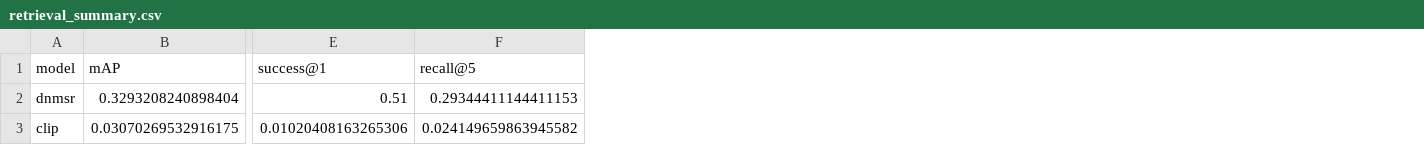
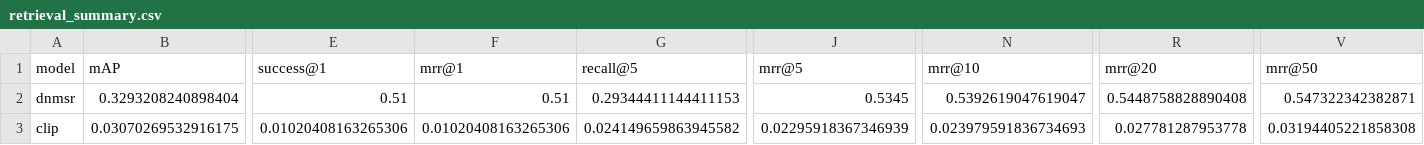
Before and after one commit to qi-haoyue/dnmsr_new, a CSV file: evaluation/results/retrieval_summary.csv, drawn as a sheet; only a part is shown, gaps mark what is left out; the diff names each change by its address in the sheet, - before the commit and + after, or states it on an @@ line.

```diff
--- a/evaluation/results/retrieval_summary.csv
+++ b/evaluation/results/retrieval_summary.csv
+column F (mrr@1), rows 2-3: 0.51 | 0.01020408163265306
+column J (mrr@5), rows 2-3: 0.5345 | 0.02295918367346939
+column N (mrr@10), rows 2-3: 0.5392619047619047 | 0.023979591836734693
+column R (mrr@20), rows 2-3: 0.5448758828890408 | 0.027781287953778
+column V (mrr@50), rows 2-3: 0.547322342382871 | 0.03194405221858308
```
Also changed, not shown: 10 other files.
